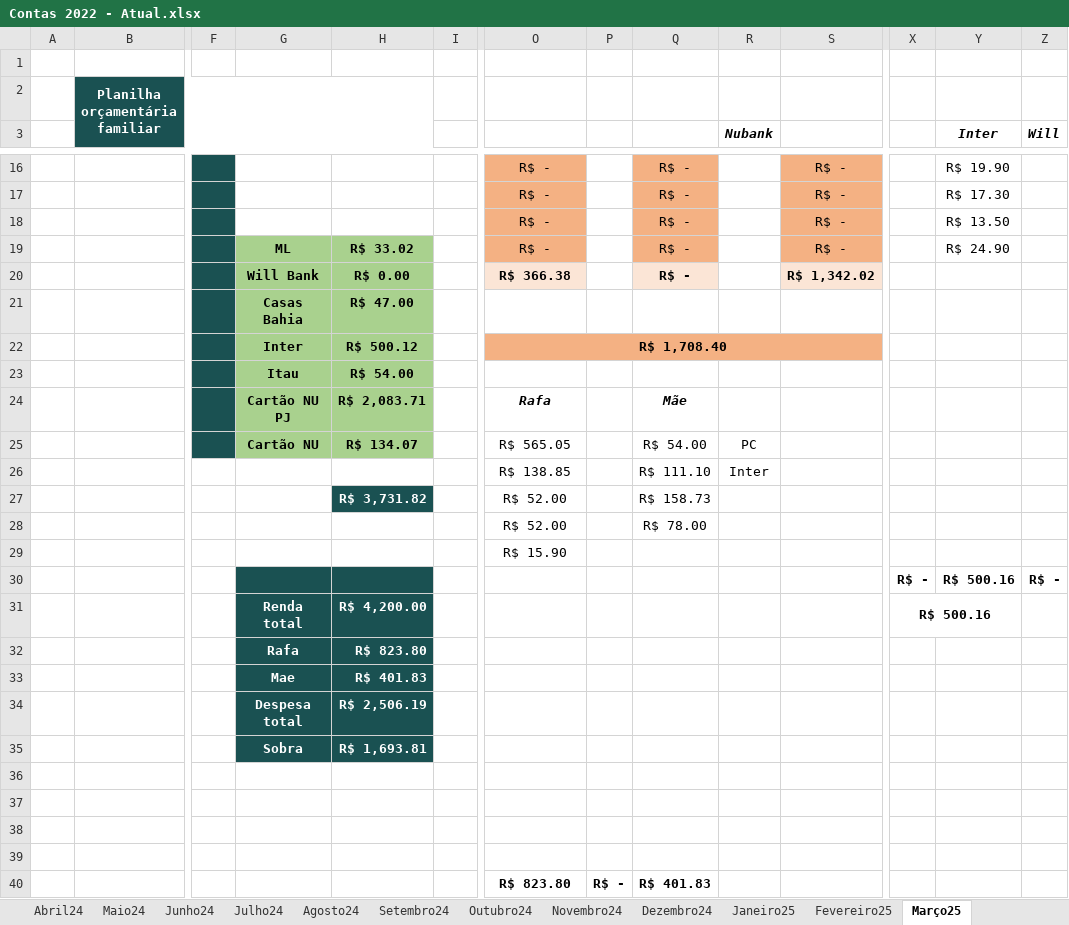
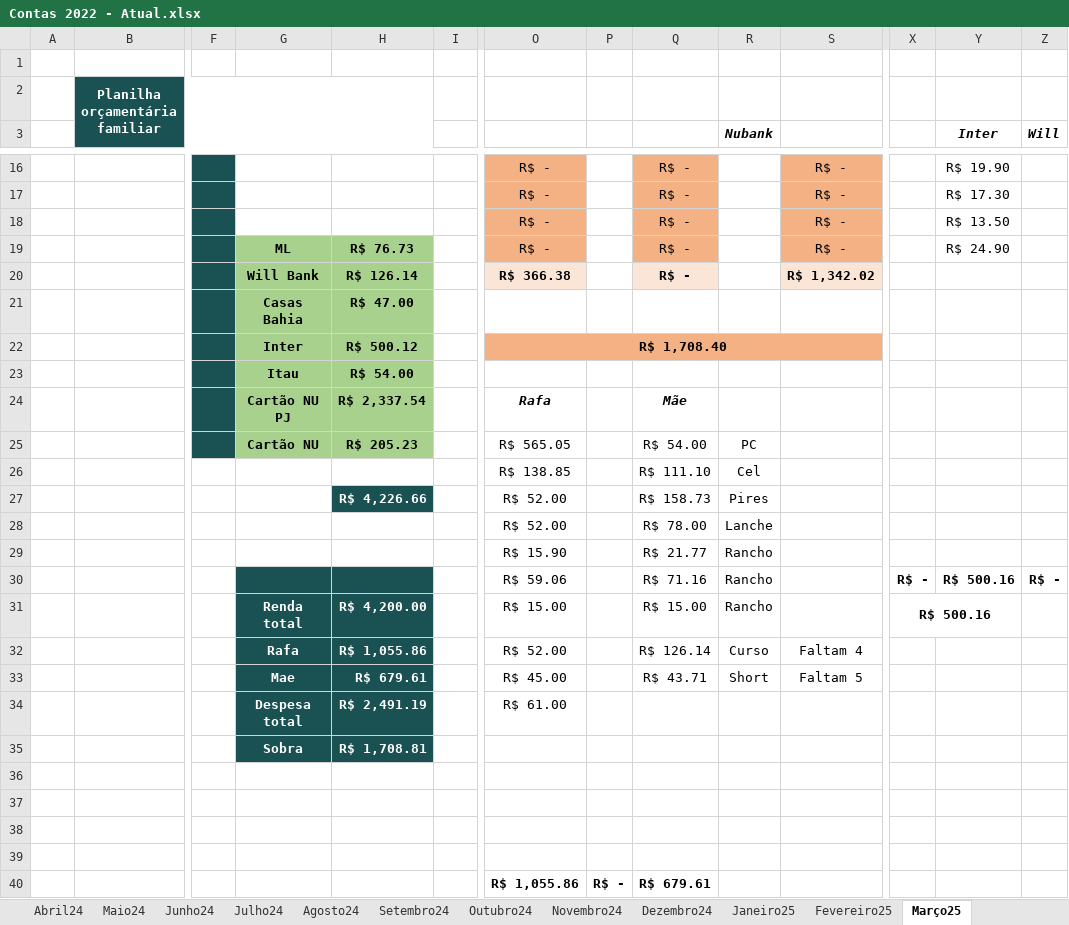
Before and after one commit to netoemanuel/netoemanuel, an Excel workbook: Arquivos Texto/Contas 2022 - Atual.xlsx, sheet Março25, drawn as a sheet; only a part is shown, gaps mark what is left out; values as stored, in another font and other column widths than the file's, no borders; removed rows and columns are numbered as before the commit, all else as after; rows hold the shown columns only; the diff names each change by its address in the sheet, - before the commit and + after, or states it on an @@ line.

Commit message:
Atualização.

```diff
--- a/Arquivos Texto/Contas 2022 - Atual.xlsx (sheet Março25)
+++ b/Arquivos Texto/Contas 2022 - Atual.xlsx (sheet Março25)
-H19: R$ 33.02
+H19: R$ 76.73
-H20: R$ 0.00
+H20: R$ 126.14
-H24: R$ 2,083.71
+H24: R$ 2,337.54
-H25: R$ 134.07
+H25: R$ 205.23
-R26 (Nubank): Inter
+R26 (Nubank): Cel
-H27: R$ 3,731.82
+H27: R$ 4,226.66
-R27 (Nubank): (empty)
+R27 (Nubank): Pires
-R28 (Nubank): (empty)
+R28 (Nubank): Lanche
-row 29:  |  |  |  |  |  | R$ 15.90
-row 30:  |  |  |  |  |  |  |  |  |  |  | R$ - | R$ 500.16 | R$ -
-row 31:  |  |  | Renda total | R$ 4,200.00 |  |  |  |  |  |  | R$ 500.16
-row 32:  |  |  | Rafa | R$ 823.80
-row 33:  |  |  | Mae | R$ 401.83
-row 34:  |  |  | Despesa total | R$ 2,506.19
+row 29:  |  |  |  |  |  | R$ 15.90 |  | R$ 21.77 | Rancho
+row 30:  |  |  |  |  |  | R$ 59.06 |  | R$ 71.16 | Rancho |  | R$ - | R$ 500.16 | R$ -
+row 31:  |  |  | Renda total | R$ 4,200.00 |  | R$ 15.00 |  | R$ 15.00 | Rancho |  | R$ 500.16
+row 32:  |  |  | Rafa | R$ 1,055.86 |  | R$ 52.00 |  | R$ 126.14 | Curso | Faltam 4
+row 33:  |  |  | Mae | R$ 679.61 |  | R$ 45.00 |  | R$ 43.71 | Short | Faltam 5
+row 34:  |  |  | Despesa total | R$ 2,491.19 |  | R$ 61.00
-H35: R$ 1,693.81
+H35: R$ 1,708.81
-row 40:  |  |  |  |  |  | R$ 823.80 | R$ - | R$ 401.83
+row 40:  |  |  |  |  |  | R$ 1,055.86 | R$ - | R$ 679.61
```
Also changed, not shown: 1 other file.
